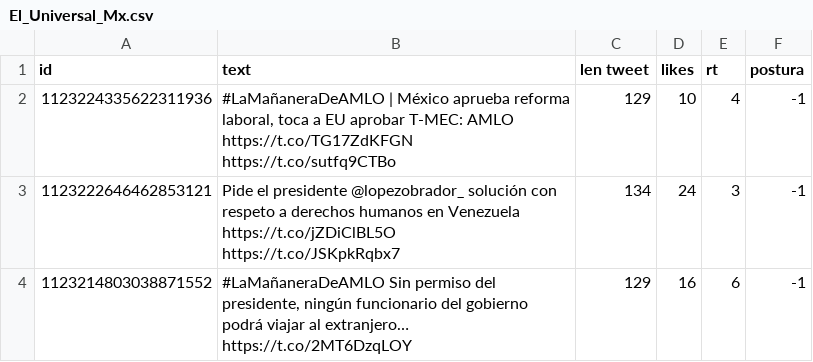
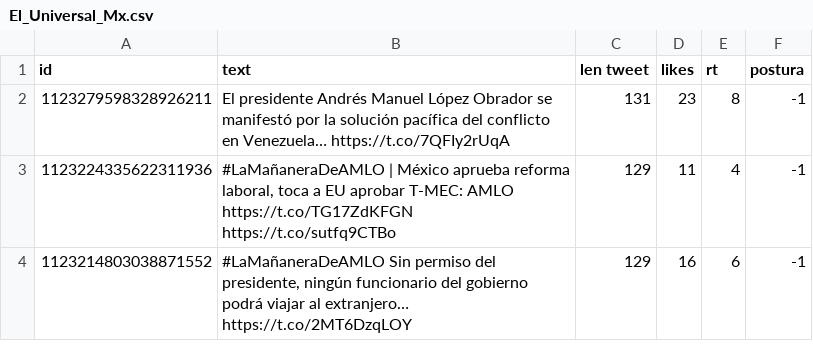
Before and after one commit to memoherreraacosta/PoliticalSentimentAnalysis, a CSV file: DatosFuentes/El_Universal_Mx.csv, drawn as a sheet.

```diff
--- a/DatosFuentes/El_Universal_Mx.csv
+++ b/DatosFuentes/El_Universal_Mx.csv
@@ -1,4 +1,4 @@
 id,text,len tweet,likes,rt,postura
-1123224335622311936,"#LaMañaneraDeAMLO | México aprueba reforma laboral, toca a EU aprobar T-MEC: AMLO https://t.co/TG17ZdKFGN https://t.co/sutfq9CTBo",129,10,4,-1
-1123222646462853121,Pide el presidente @lopezobrador_ solución con respeto a derechos humanos en Venezuela https://t.co/jZDiClBL5O https://t.co/JSKpkRqbx7,134,24,3,-1
+1123279598328926211,El presidente Andrés Manuel López Obrador se manifestó por la solución pacífica del conflicto en Venezuela… https://t.co/7QFIy2rUqA,131,23,8,-1
+1123224335622311936,"#LaMañaneraDeAMLO | México aprueba reforma laboral, toca a EU aprobar T-MEC: AMLO https://t.co/TG17ZdKFGN https://t.co/sutfq9CTBo",129,11,4,-1
 1123214803038871552,"#LaMañaneraDeAMLO Sin permiso del presidente, ningún funcionario del gobierno podrá viajar al extranjero… https://t.co/2MT6DzqLOY",129,16,6,-1
```
Also changed, not shown: DatosFuentes/ADNPolitico.csv, DatosFuentes/jorgeramosnews.csv, 7 other files.
